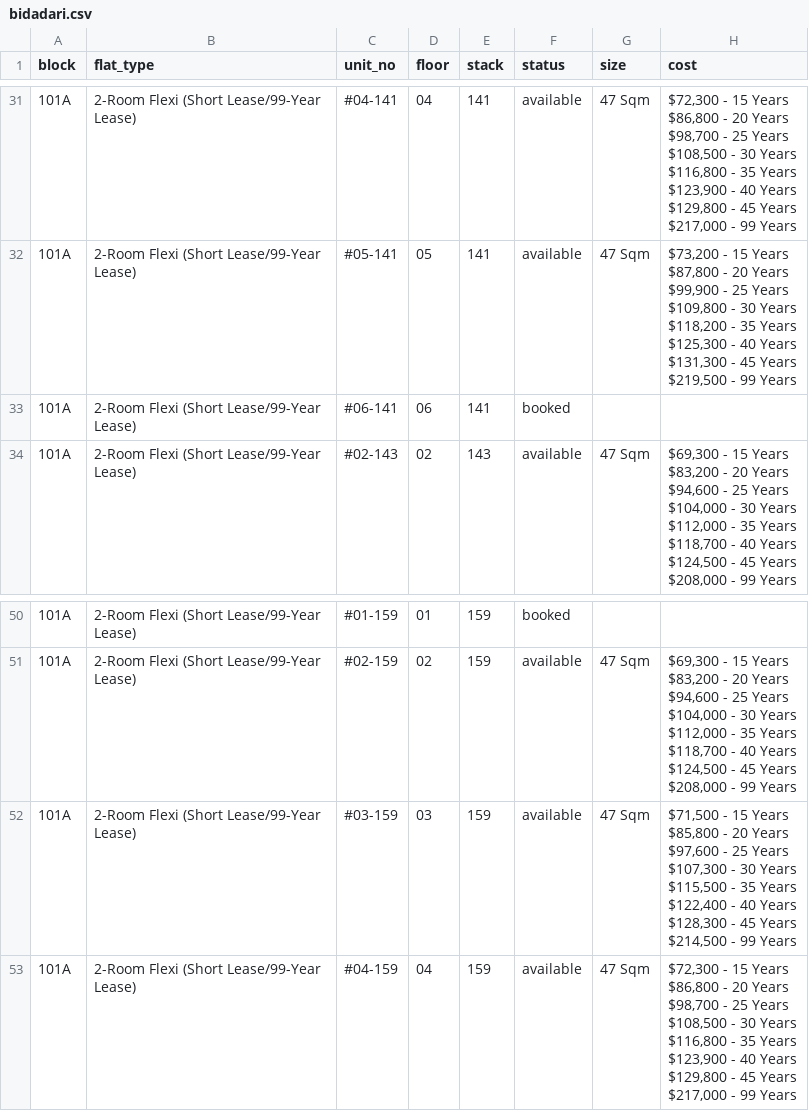
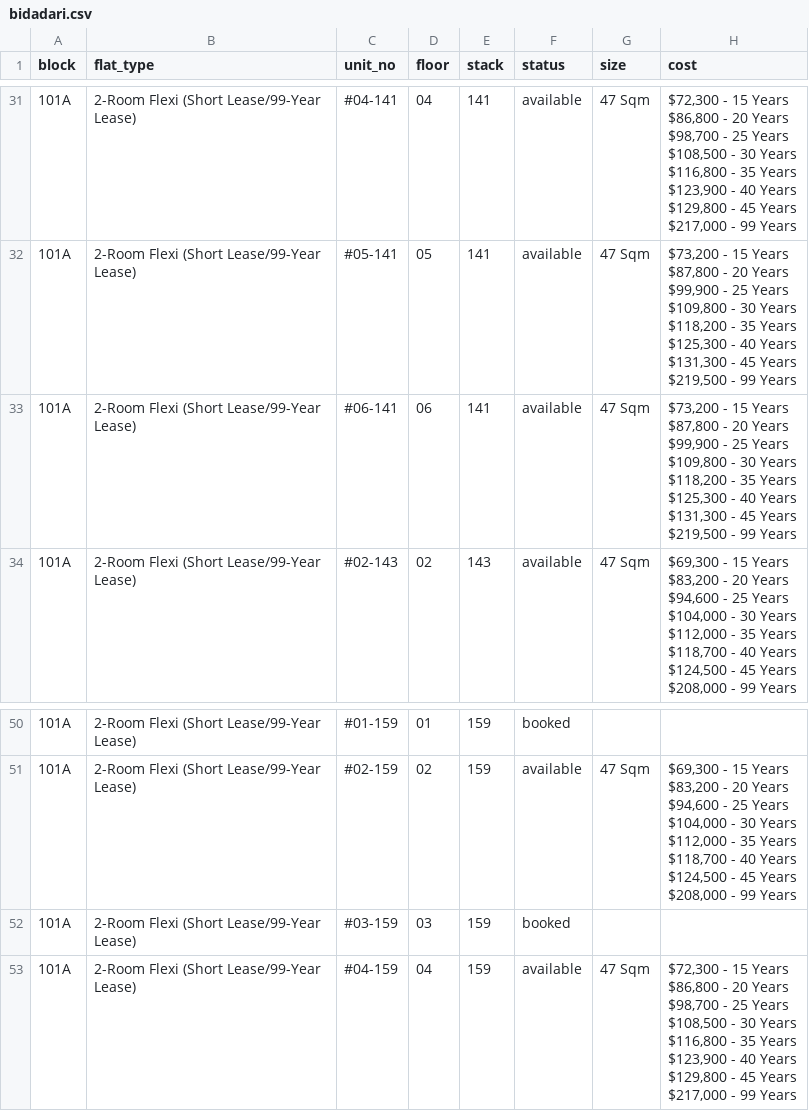
Before and after one commit to ffaeiouff/Bidadari-Oasis, a CSV file: data/bidadari.csv, drawn as a sheet; only a part is shown, gaps mark what is left out.

Commit message:
Updated data on Mon Mar 21 14:29:53 SGT 2016

```diff
--- a/data/bidadari.csv
+++ b/data/bidadari.csv
@@ -207,3 +207,10 @@ $131,300 - 45 Years
 $219,500 - 99 Years"
-101A,2-Room Flexi (Short Lease/99-Year Lease),#06-141,06,141,booked,,
+101A,2-Room Flexi (Short Lease/99-Year Lease),#06-141,06,141,available,47 Sqm,"$73,200 - 15 Years
+$87,800 - 20 Years
+$99,900 - 25 Years
+$109,800 - 30 Years
+$118,200 - 35 Years
+$125,300 - 40 Years
+$131,300 - 45 Years
+$219,500 - 99 Years"
 101A,2-Room Flexi (Short Lease/99-Year Lease),#02-143,02,143,available,47 Sqm,"$69,300 - 15 Years
@@ -324,10 +331,3 @@ $124,500 - 45 Years
 $208,000 - 99 Years"
-101A,2-Room Flexi (Short Lease/99-Year Lease),#03-159,03,159,available,47 Sqm,"$71,500 - 15 Years
-$85,800 - 20 Years
-$97,600 - 25 Years
-$107,300 - 30 Years
-$115,500 - 35 Years
-$122,400 - 40 Years
-$128,300 - 45 Years
-$214,500 - 99 Years"
+101A,2-Room Flexi (Short Lease/99-Year Lease),#03-159,03,159,booked,,
 101A,2-Room Flexi (Short Lease/99-Year Lease),#04-159,04,159,available,47 Sqm,"$72,300 - 15 Years
```
Also changed, not shown: 2 other files.
